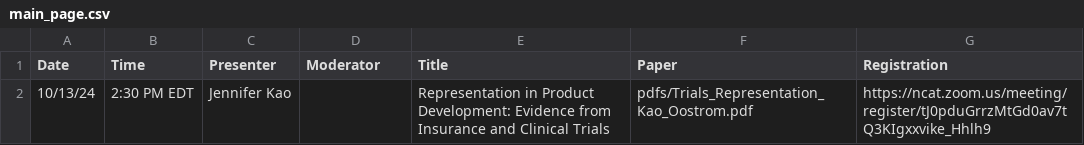
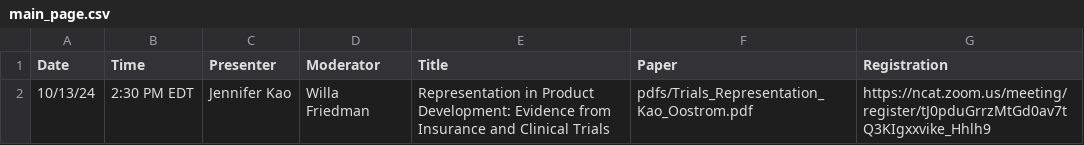
Before and after one commit to ernbilen/EHEC-website, a CSV file: _data/main_page.csv, drawn as a sheet.

Commit message:
main page

```diff
--- a/_data/main_page.csv
+++ b/_data/main_page.csv
@@ -1,2 +1,2 @@
 Date,Time,Presenter,Moderator,Title,Paper,Registration
-10/13/24,2:30 PM EDT,Jennifer Kao ,,Representation in Product Development: Evidence from Insurance and Clinical Trials,pdfs/Trials_Representation_Kao_Oostrom.pdf,https://ncat.zoom.us/meeting/register/tJ0pduGrrzMtGd0av7tQ3KIgxxvike_Hhlh9
+10/13/24,2:30 PM EDT,Jennifer Kao ,Willa Friedman,Representation in Product Development: Evidence from Insurance and Clinical Trials,pdfs/Trials_Representation_Kao_Oostrom.pdf,https://ncat.zoom.us/meeting/register/tJ0pduGrrzMtGd0av7tQ3KIgxxvike_Hhlh9
```
